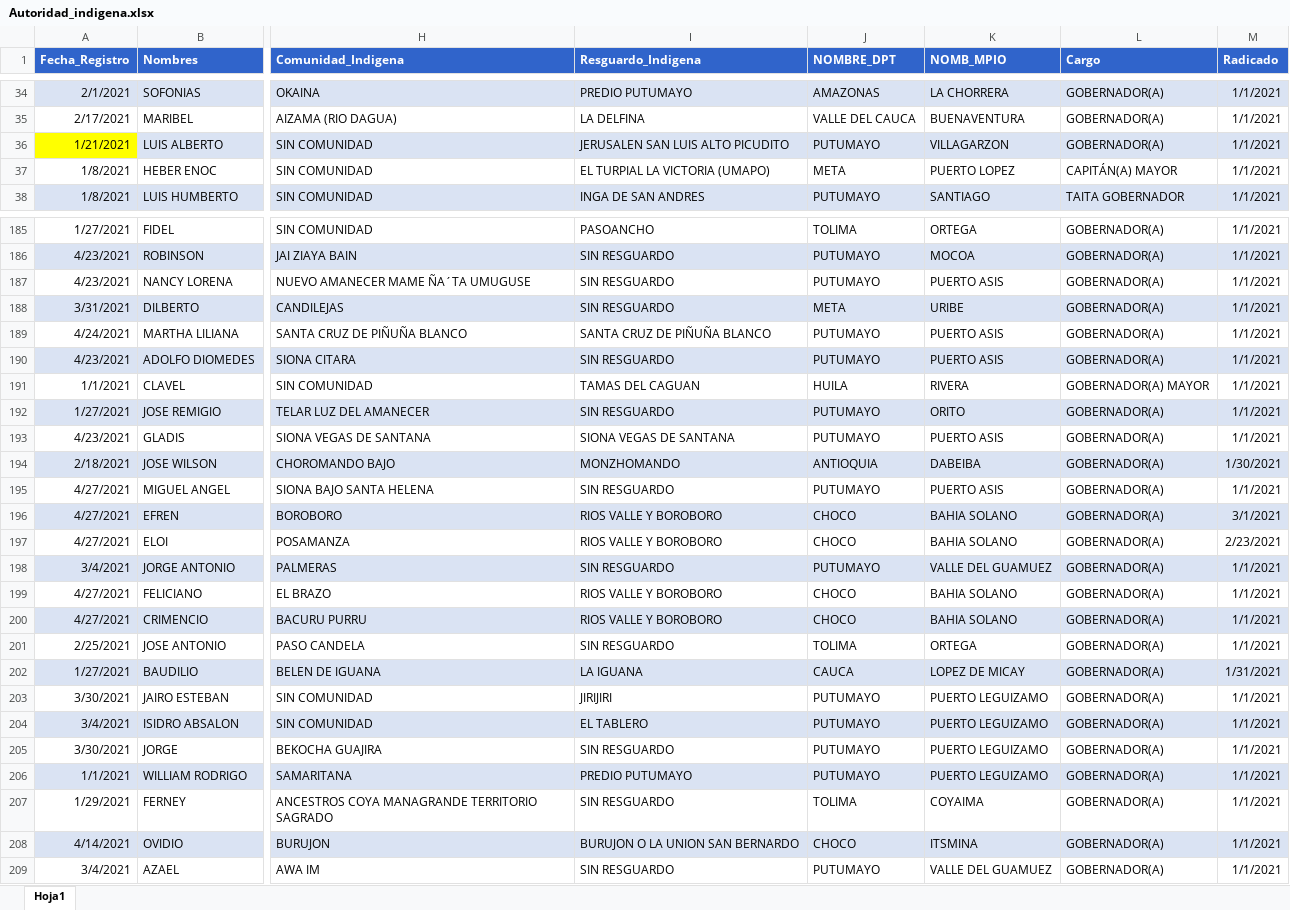
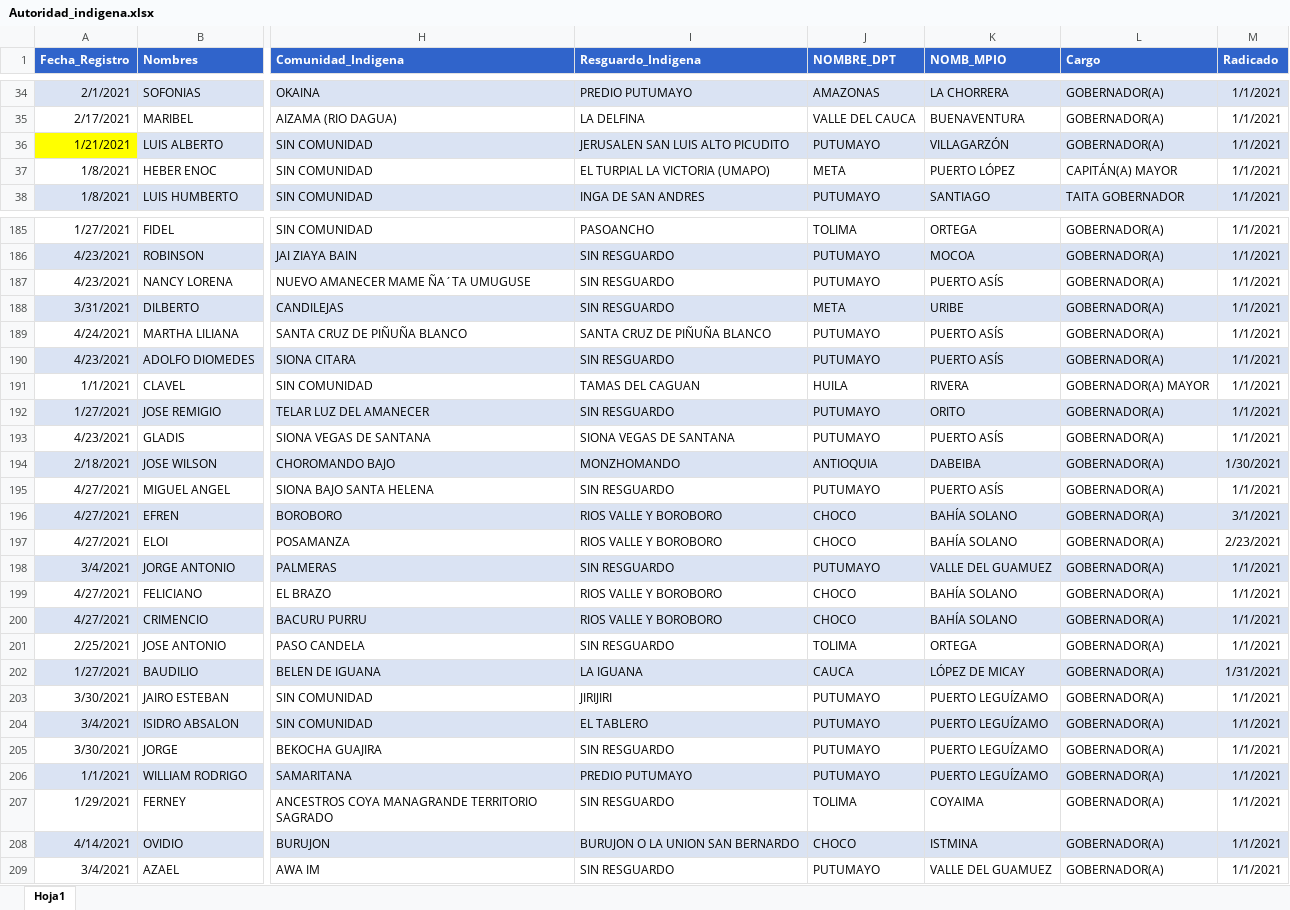
Before and after one commit to hector-urquijo/hector-urquijo.github.io, an Excel workbook: Autoridad_indigena.xlsx, sheet Hoja1, drawn as a sheet; only a part is shown, gaps mark what is left out; values as stored, in another font and other column widths than the file's, no borders; conditional formats not drawn; the diff covers the shown part only; the diff names each change by its address in the sheet, - before the commit and + after, or states it on an @@ line.

```diff
--- a/Autoridad_indigena.xlsx (sheet Hoja1)
+++ b/Autoridad_indigena.xlsx (sheet Hoja1)
-K36 (NOMB_MPIO): VILLAGARZON
+K36 (NOMB_MPIO): VILLAGARZÓN
-K37 (NOMB_MPIO): PUERTO LOPEZ
+K37 (NOMB_MPIO): PUERTO LÓPEZ
-K187 (NOMB_MPIO): PUERTO ASIS
+K187 (NOMB_MPIO): PUERTO ASÍS
-K189:K190 (NOMB_MPIO): PUERTO ASIS
+K189:K190 (NOMB_MPIO): PUERTO ASÍS
-K193 (NOMB_MPIO): PUERTO ASIS
+K193 (NOMB_MPIO): PUERTO ASÍS
-K195 (NOMB_MPIO): PUERTO ASIS
+K195 (NOMB_MPIO): PUERTO ASÍS
-K196:K197 (NOMB_MPIO): BAHIA SOLANO
+K196:K197 (NOMB_MPIO): BAHÍA SOLANO
-K199:K200 (NOMB_MPIO): BAHIA SOLANO
+K199:K200 (NOMB_MPIO): BAHÍA SOLANO
-K202 (NOMB_MPIO): LOPEZ DE MICAY
+K202 (NOMB_MPIO): LÓPEZ DE MICAY
-K203:K206 (NOMB_MPIO): PUERTO LEGUIZAMO
+K203:K206 (NOMB_MPIO): PUERTO LEGUÍZAMO
-K208 (NOMB_MPIO): ITSMINA
+K208 (NOMB_MPIO): ISTMINA
```
Also changed, not shown: 33 added rows and 80 edited cells elsewhere in this sheet, _site/Autoridad_indigena.xlsx, 7 other files.
